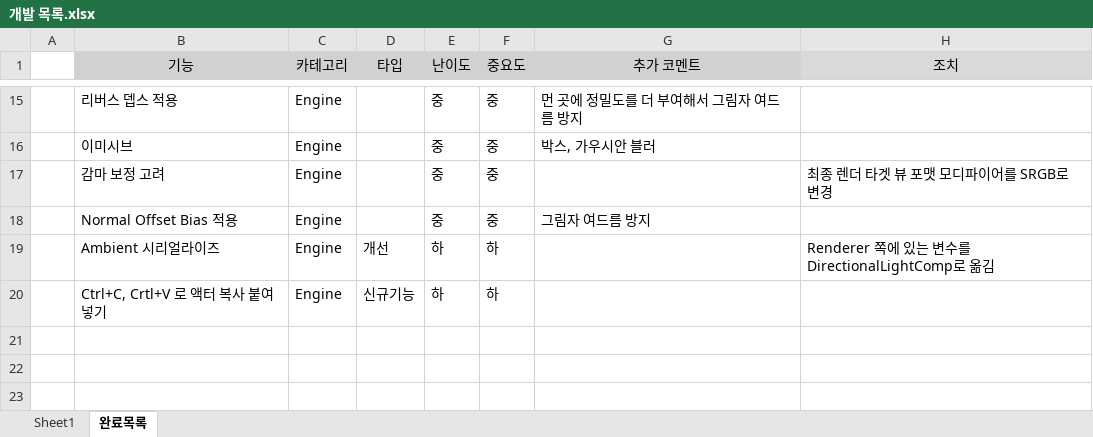
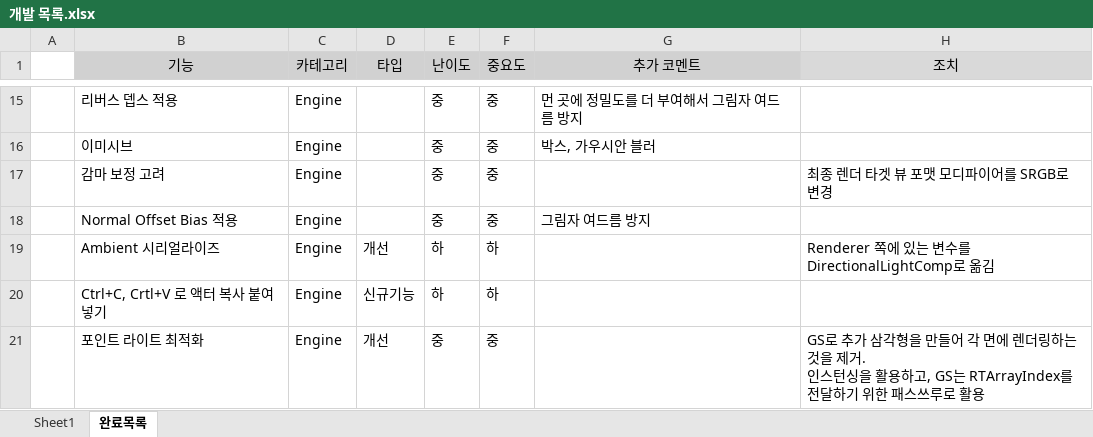
Before and after one commit to ghoflvhxj/Moon, an Excel workbook: 개발 목록.xlsx, sheet 완료목록, drawn as a sheet; only a part is shown, gaps mark what is left out; values as stored, in another font and other column widths than the file's, no borders; ↵ is a line break in a cell; the diff names each change by its address in the sheet, - before the commit and + after, or states it on an @@ line.

```diff
--- a/개발 목록.xlsx (sheet 완료목록)
+++ b/개발 목록.xlsx (sheet 완료목록)
+row 21:  | 포인트 라이트 최적화 | Engine | 개선 | 중 | 중 |  | GS로 추가 삼각형을 만들어 각 면에 렌더링하는 것을 제거. ↵ 인스턴싱을 활용하고, GS는 RTArrayIndex를 전달하기 위한 패스쓰루로 활용
```
Also changed, not shown: sheet Sheet1, 2 other files.
